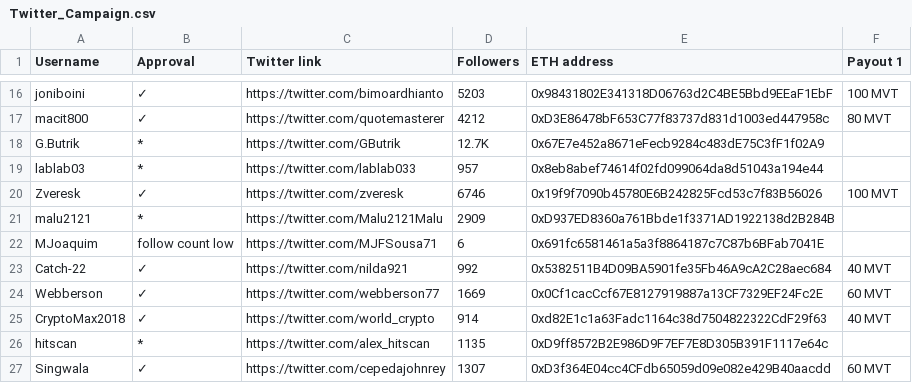
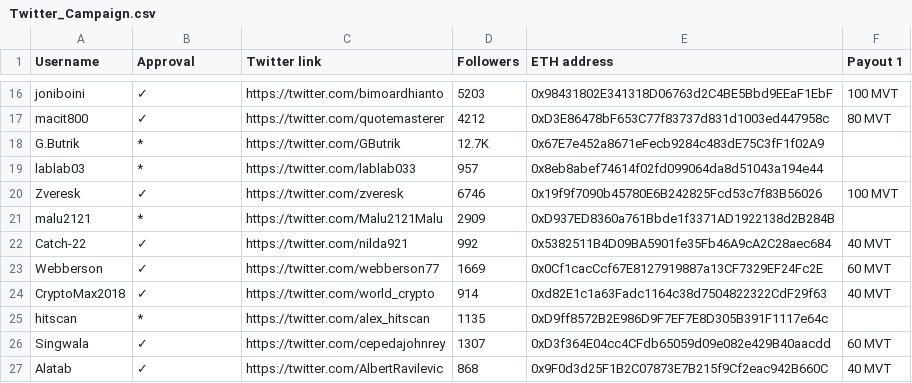
Before and after one commit to MovementDAO/Bounties, a CSV file: Twitter_Campaign.csv, drawn as a sheet; only a part is shown, gaps mark what is left out; the shorter side is filled out with more unchanged rows; the diff names each change by its address in the sheet, - before the commit and + after, or states it on an @@ line.

Commit message:
Update Twitter_Campaign.csv

```diff
--- a/Twitter_Campaign.csv
+++ b/Twitter_Campaign.csv
-row 22: MJoaquim | follow count low | https://twitter.com/MJFSousa71 | 6 | 0x691fc6581461a5a3f8864187c7C87b6BFab7041E
```
